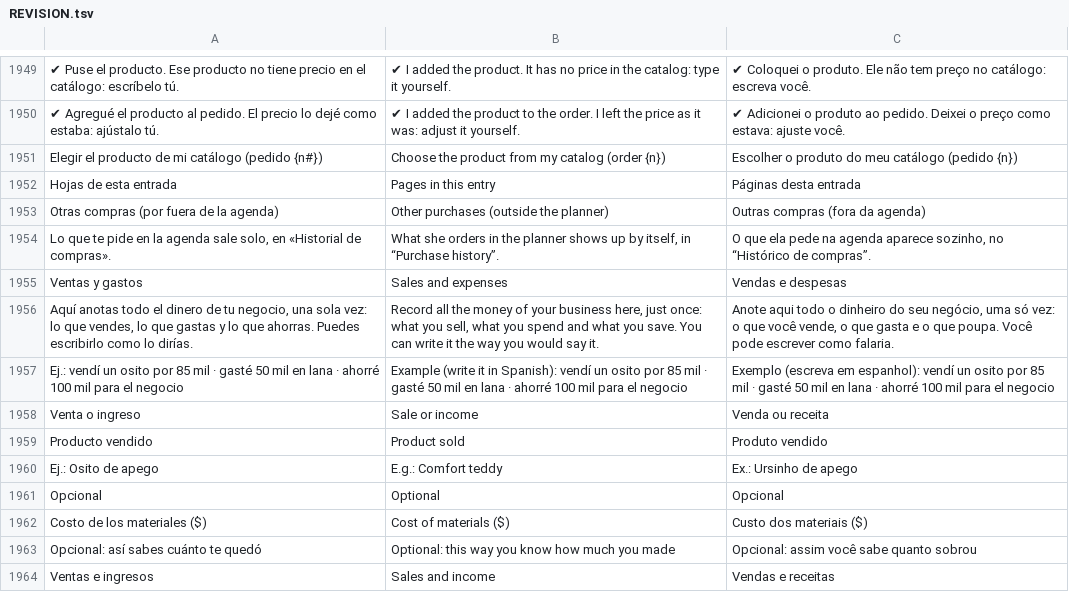
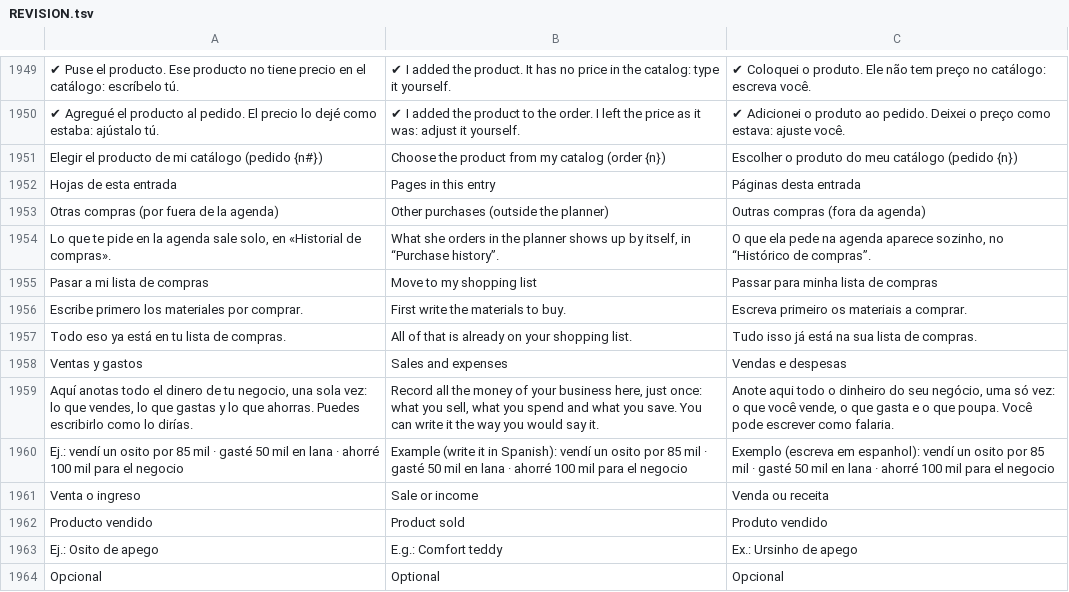
Before and after one commit to lana-rosa/WEB, a TSV file: herramientas/agenda-idiomas/REVISION.tsv, drawn as a sheet; only a part is shown, gaps mark what is left out; the shorter side is filled out with more unchanged rows; the diff names each change by its address in the sheet, - before the commit and + after, or states it on an @@ line.

```diff
--- a/herramientas/agenda-idiomas/REVISION.tsv
+++ b/herramientas/agenda-idiomas/REVISION.tsv
+row 1955: Pasar a mi lista de compras | Move to my shopping list | Passar para minha lista de compras
+row 1956: Escribe primero los materiales por comprar. | First write the materials to buy. | Escreva primeiro os materiais a comprar.
+row 1957: Todo eso ya está en tu lista de compras. | All of that is already on your shopping list. | Tudo isso já está na sua lista de compras.
```
Also changed, not shown: 7 other files.
